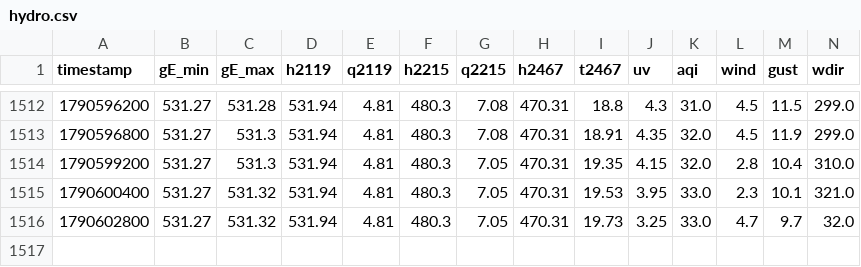
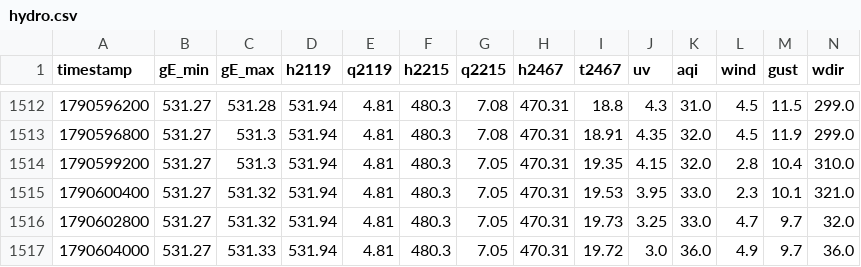
Before and after one commit to christianzihlmann/pumpfoil-guru, a CSV file: data/hydro.csv, drawn as a sheet; only a part is shown, gaps mark what is left out; rows hold the shown columns only; the diff names each change by its address in the sheet, - before the commit and + after, or states it on an @@ line.

```diff
--- a/data/hydro.csv
+++ b/data/hydro.csv
+row 1517: 1790604000 | 531.27 | 531.33 | 531.94 | 4.81 | 480.3 | 7.05 | 470.31 | 19.72 | 3.0 | 36.0 | 4.9 | 9.7 | 36.0
```
Also changed, not shown: 1 other file.
